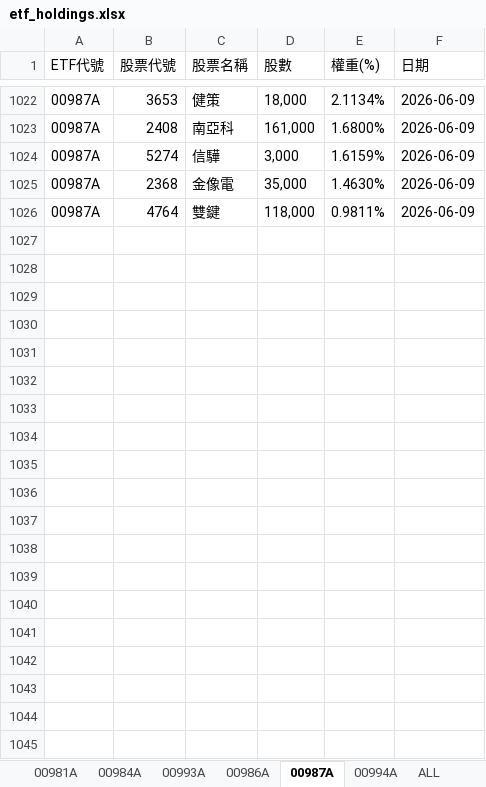
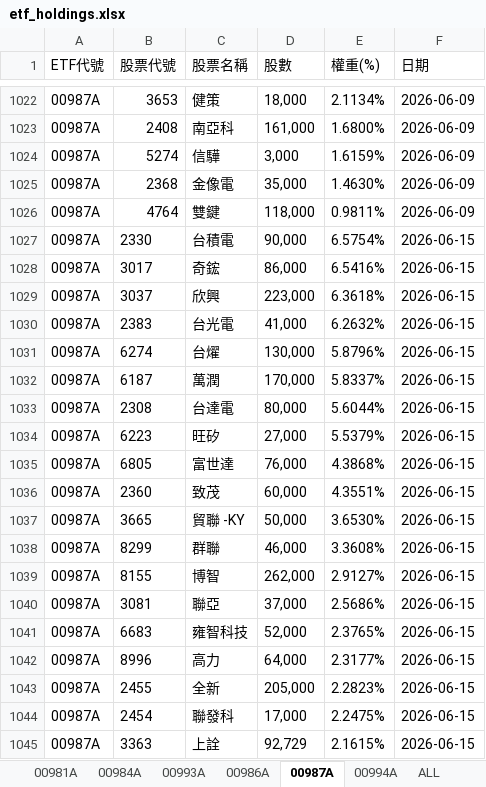
Before and after one commit to Terry-usdc/etf-auto-update, an Excel workbook: etf_holdings.xlsx, sheet 00987A, drawn as a sheet; only a part is shown, gaps mark what is left out; values as stored, in another font and other column widths than the file's, no borders; the diff covers the shown part only; the diff names each change by its address in the sheet, - before the commit and + after, or states it on an @@ line.

```diff
--- a/etf_holdings.xlsx (sheet 00987A)
+++ b/etf_holdings.xlsx (sheet 00987A)
+row 1027: 00987A | 2330 | 台積電 | 90,000 | 6.5754% | 2026-06-15
+row 1028: 00987A | 3017 | 奇鋐 | 86,000 | 6.5416% | 2026-06-15
+row 1029: 00987A | 3037 | 欣興 | 223,000 | 6.3618% | 2026-06-15
+row 1030: 00987A | 2383 | 台光電 | 41,000 | 6.2632% | 2026-06-15
+row 1031: 00987A | 6274 | 台燿 | 130,000 | 5.8796% | 2026-06-15
+row 1032: 00987A | 6187 | 萬潤 | 170,000 | 5.8337% | 2026-06-15
+row 1033: 00987A | 2308 | 台達電 | 80,000 | 5.6044% | 2026-06-15
+row 1034: 00987A | 6223 | 旺矽 | 27,000 | 5.5379% | 2026-06-15
+row 1035: 00987A | 6805 | 富世達 | 76,000 | 4.3868% | 2026-06-15
+row 1036: 00987A | 2360 | 致茂 | 60,000 | 4.3551% | 2026-06-15
+row 1037: 00987A | 3665 | 貿聯 -KY | 50,000 | 3.6530% | 2026-06-15
+row 1038: 00987A | 8299 | 群聯 | 46,000 | 3.3608% | 2026-06-15
+row 1039: 00987A | 8155 | 博智 | 262,000 | 2.9127% | 2026-06-15
+row 1040: 00987A | 3081 | 聯亞 | 37,000 | 2.5686% | 2026-06-15
+row 1041: 00987A | 6683 | 雍智科技 | 52,000 | 2.3765% | 2026-06-15
+row 1042: 00987A | 8996 | 高力 | 64,000 | 2.3177% | 2026-06-15
+row 1043: 00987A | 2455 | 全新 | 205,000 | 2.2823% | 2026-06-15
+row 1044: 00987A | 2454 | 聯發科 | 17,000 | 2.2475% | 2026-06-15
+row 1045: 00987A | 3363 | 上詮 | 92,729 | 2.1615% | 2026-06-15
```
Also changed, not shown: 10 added rows elsewhere in this sheet, sheet ALL, sheet 00981A, sheet 00994A, sheet 00986A.
